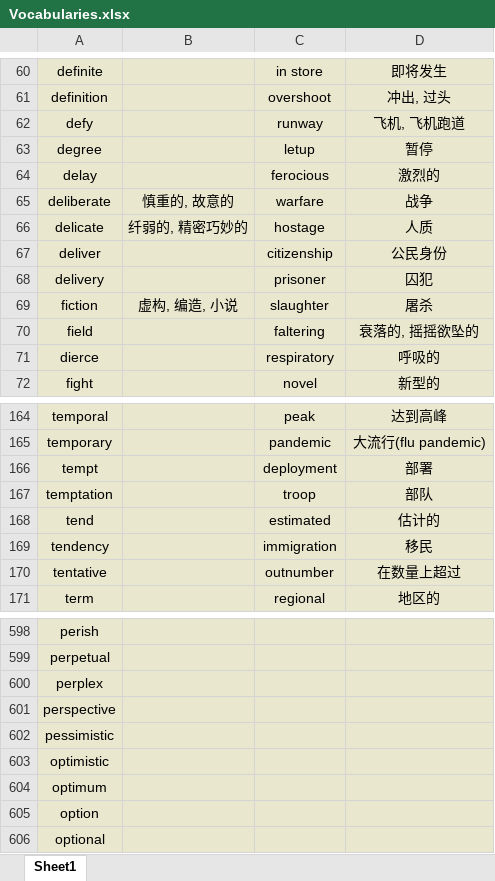
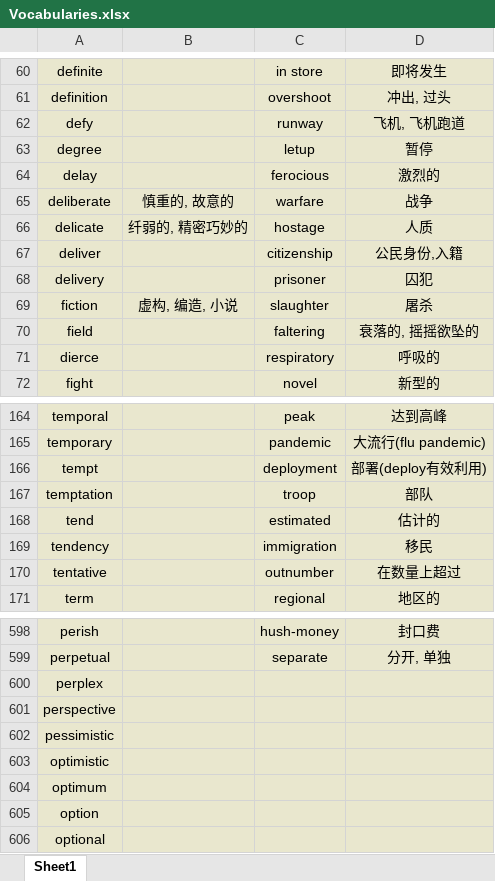
Before and after one commit to Favian096/LearningNotes, an Excel workbook: English/Vocabularies.xlsx, sheet Sheet1, drawn as a sheet; only a part is shown, gaps mark what is left out; values as stored, in another font and other column widths than the file's, no borders; the diff covers the shown part only; the diff names each change by its address in the sheet, - before the commit and + after, or states it on an @@ line.

```diff
--- a/English/Vocabularies.xlsx (sheet Sheet1)
+++ b/English/Vocabularies.xlsx (sheet Sheet1)
-D67: 公民身份
+D67: 公民身份,入籍
-D166: 部署
+D166: 部署(deploy有效利用)
-C598: (empty)
+C598: hush-money
-D598: (empty)
+D598: 封口费
-C599: (empty)
+C599: separate
-D599: (empty)
+D599: 分开, 单独
```
Also changed, not shown: 124 added rows and 32 edited cells elsewhere in this sheet.
